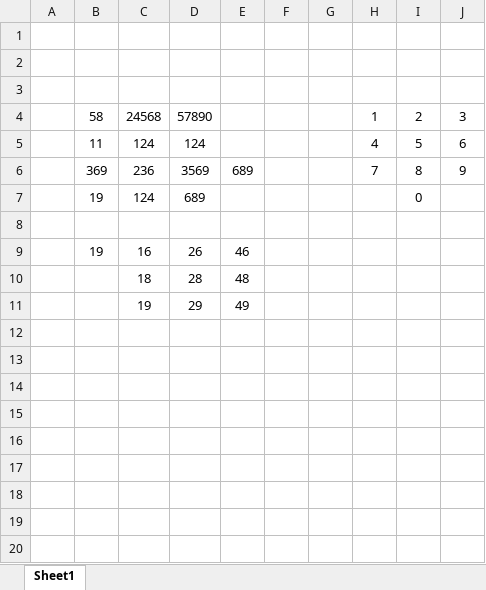
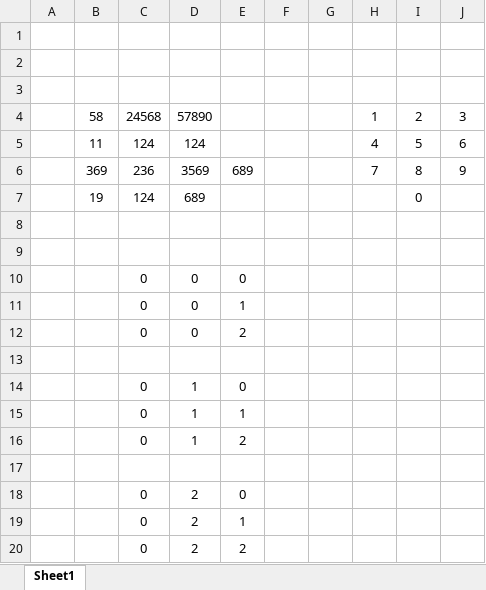
Before and after one commit to MilenKunchev/My-Codewars-Solutions-Python, an Excel workbook: The observed PIN/work_file.xlsx, sheet Sheet1, drawn as a sheet; values as stored, in another font and other column widths than the file's, no borders; addresses are those after the commit; the diff names each change by its address in the sheet, - before the commit and + after, or states it on an @@ line.

```diff
--- a/The observed PIN/work_file.xlsx (sheet Sheet1)
+++ b/The observed PIN/work_file.xlsx (sheet Sheet1)
-row 9:  | 19 | 16 | 26 | 46
+row 9: (empty)
+row 10:  |  | 0 | 0 | 0
+row 11:  |  | 0 | 0 | 1
+row 12:  |  | 0 | 0 | 2
-row 13:  |  | 18 | 28 | 48
+row 13: (empty)
+row 14:  |  | 0 | 1 | 0
+row 15:  |  | 0 | 1 | 1
+row 16:  |  | 0 | 1 | 2
-row 17:  |  | 19 | 29 | 49
+row 17: (empty)
+row 18:  |  | 0 | 2 | 0
+row 19:  |  | 0 | 2 | 1
+row 20:  |  | 0 | 2 | 2
```
Also changed, not shown: 1 other file.
